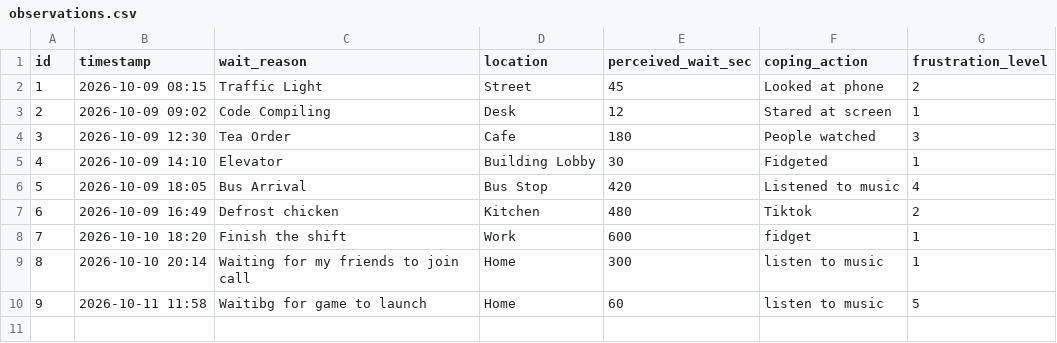
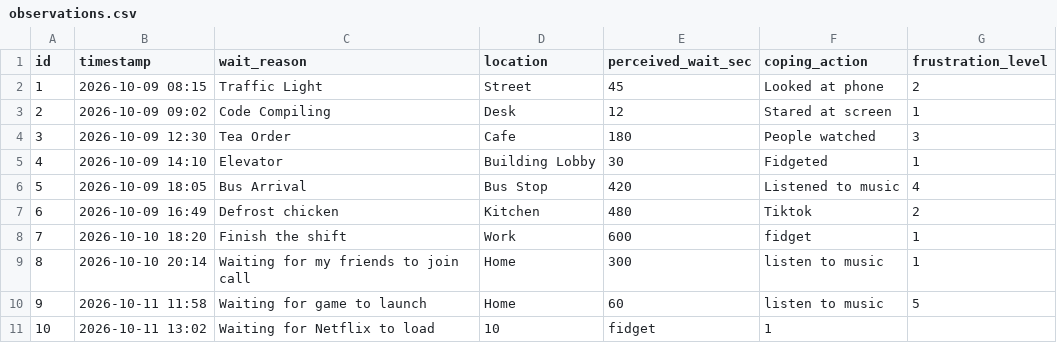
Before and after one commit to ITADOR125/DearData100, a CSV file: data/observations.csv, drawn as a sheet.

Commit message:
Update observations.csv

```diff
--- a/data/observations.csv
+++ b/data/observations.csv
@@ -9,2 +9,3 @@ id,timestamp,wait_reason,location,perceived_wait_sec,coping_action,frustration_l
 8,2026-10-10 20:14,Waiting for my friends to join call,Home,300,listen to music,1
-9,2026-10-11 11:58,Waitibg for game to launch,Home,60,listen to music,5
+9,2026-10-11 11:58,Waiting for game to launch,Home,60,listen to music,5
+10,2026-10-11 13:02,Waiting for Netflix to load,10,fidget,1
```
